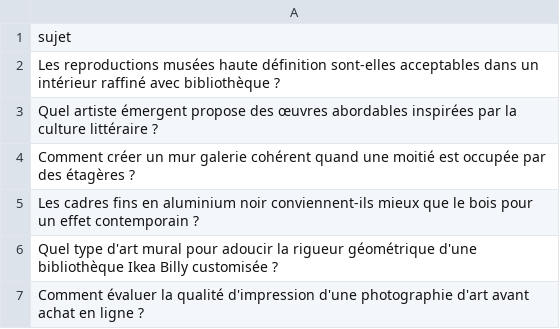
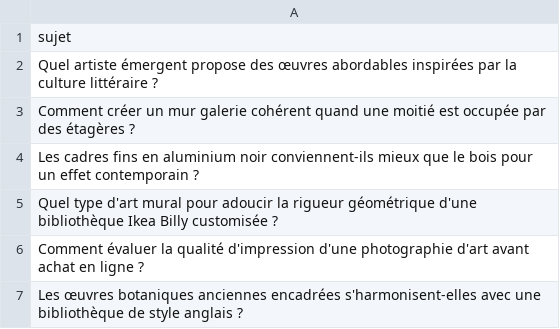
Before and after one commit to Metalosmose21/Biblioth-que-2, a CSV file: sujets.csv, drawn as a sheet; only a part is shown; the shorter side is filled out with more unchanged rows; the diff names each change by its address in the sheet, - before the commit and + after, or states it on an @@ line.

```diff
--- a/sujets.csv
+++ b/sujets.csv
-row 2: Les reproductions musées haute définition sont-elles acceptables dans un intérieur raffiné avec bibliothèque ?
```
Also changed, not shown: sujets_traites.csv.
